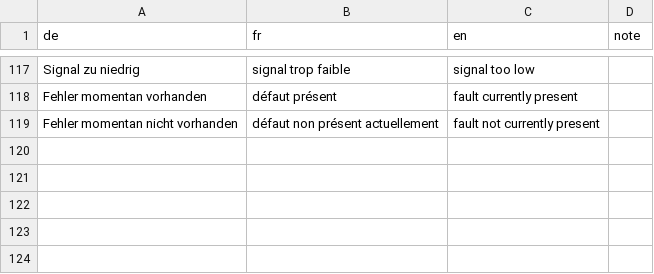
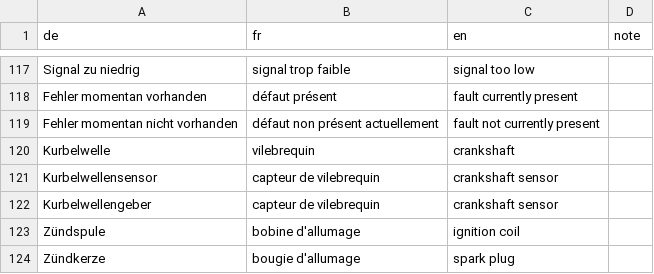
Before and after one commit to jonathan-gtd/BimmerData, a CSV file: tools/glossary_de_fr_en.csv, drawn as a sheet; only a part is shown, gaps mark what is left out; the diff names each change by its address in the sheet, - before the commit and + after, or states it on an @@ line.

Commit message:
Translations: complete French and English texts for MSV70 (machine pre-translation, reviewed sample)

```diff
--- a/tools/glossary_de_fr_en.csv
+++ b/tools/glossary_de_fr_en.csv
+row 120: Kurbelwelle | vilebrequin | crankshaft
+row 121: Kurbelwellensensor | capteur de vilebrequin | crankshaft sensor
+row 122: Kurbelwellengeber | capteur de vilebrequin | crankshaft sensor
+row 123: Zündspule | bobine d'allumage | ignition coil
+row 124: Zündkerze | bougie d'allumage | spark plug
```
Also changed, not shown: 2 other files.
